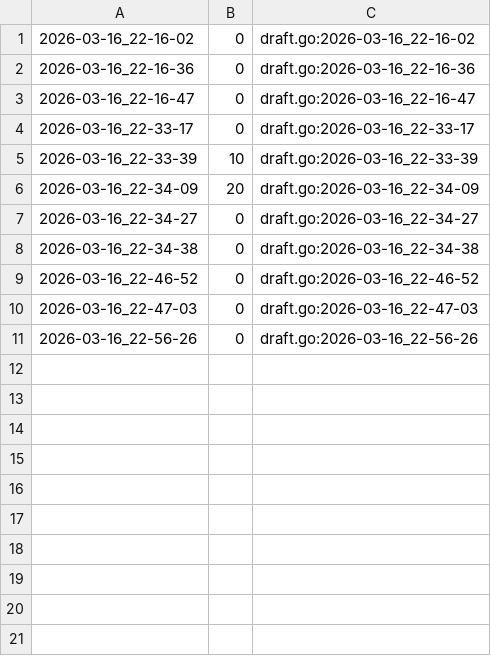
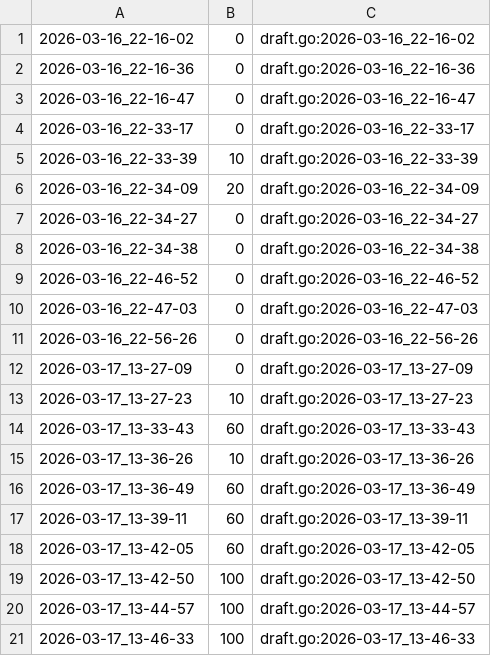
Before and after one commit to qxcode-course/ed-seg-bloco-a-Nycolas6002, a CSV file: .tko/track/ed@fuga/track.csv, drawn as a sheet; the diff names each change by its address in the sheet, - before the commit and + after, or states it on an @@ line.

```diff
--- a/.tko/track/ed@fuga/track.csv
+++ b/.tko/track/ed@fuga/track.csv
+row 12: 2026-03-17_13-27-09 | 0 | draft.go:2026-03-17_13-27-09
+row 13: 2026-03-17_13-27-23 | 10 | draft.go:2026-03-17_13-27-23
+row 14: 2026-03-17_13-33-43 | 60 | draft.go:2026-03-17_13-33-43
+row 15: 2026-03-17_13-36-26 | 10 | draft.go:2026-03-17_13-36-26
+row 16: 2026-03-17_13-36-49 | 60 | draft.go:2026-03-17_13-36-49
+row 17: 2026-03-17_13-39-11 | 60 | draft.go:2026-03-17_13-39-11
+row 18: 2026-03-17_13-42-05 | 60 | draft.go:2026-03-17_13-42-05
+row 19: 2026-03-17_13-42-50 | 100 | draft.go:2026-03-17_13-42-50
+row 20: 2026-03-17_13-44-57 | 100 | draft.go:2026-03-17_13-44-57
+row 21: 2026-03-17_13-46-33 | 100 | draft.go:2026-03-17_13-46-33
```
Also changed, not shown: 24 other files.
